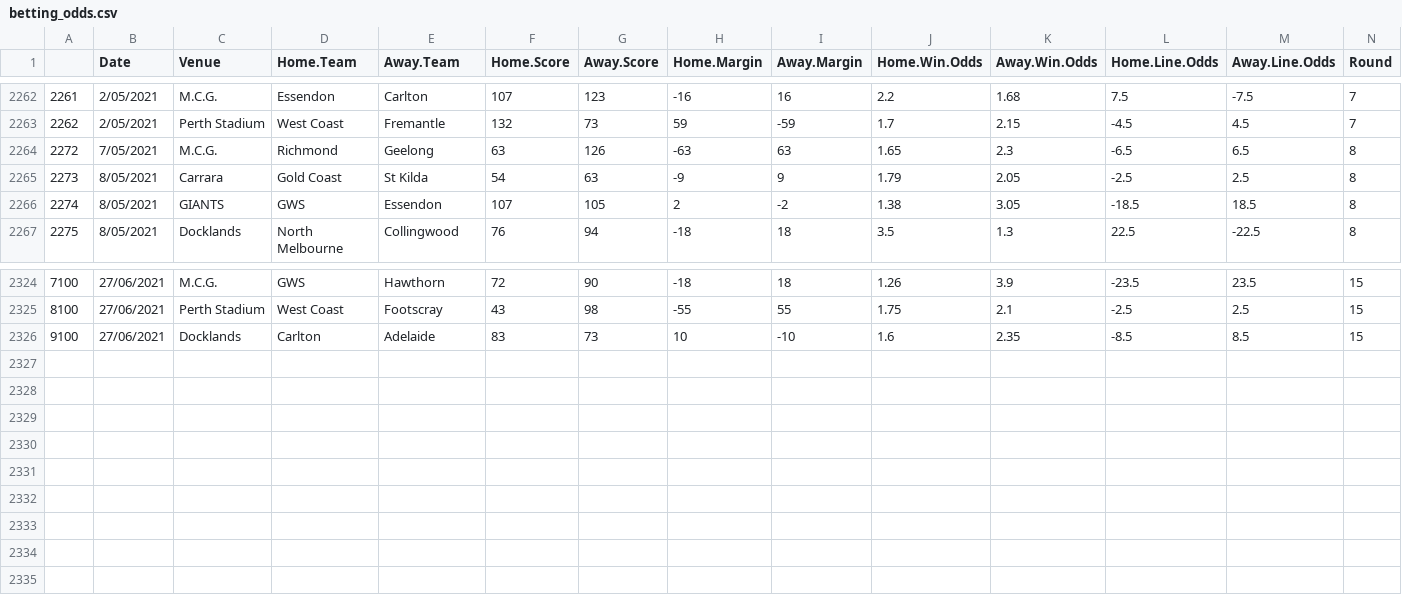
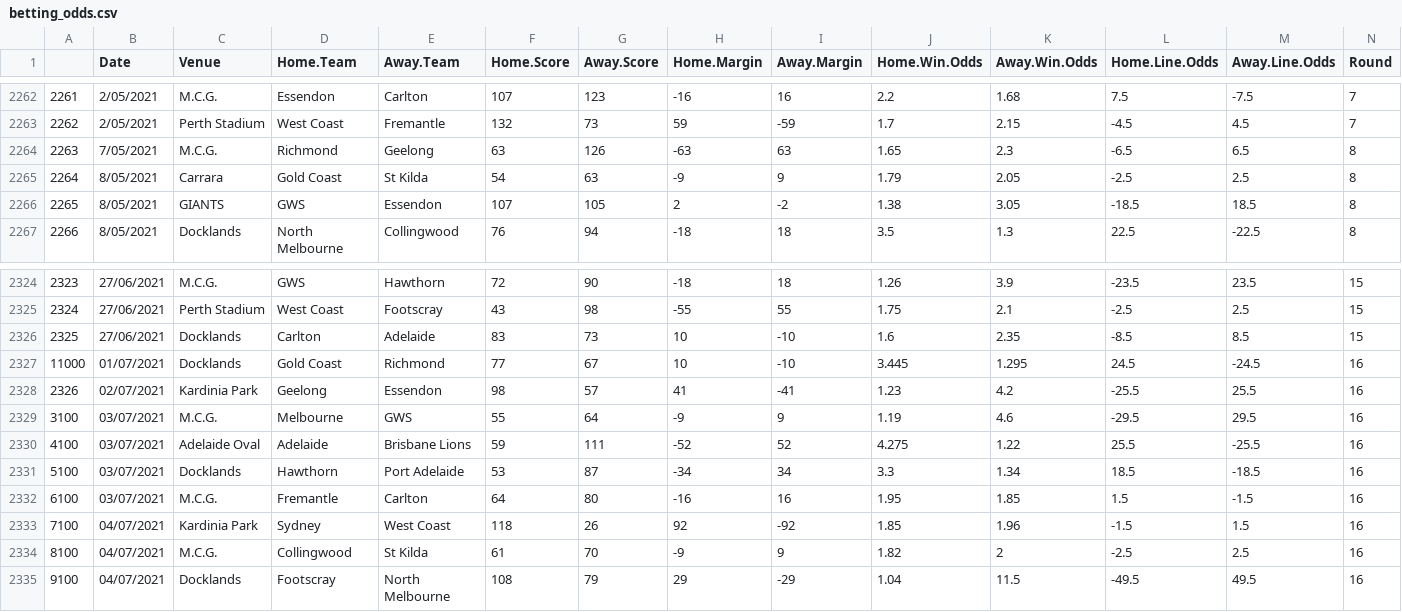
Before and after one commit to mitch-mooney/AFL_Predictions, a CSV file: csv_files/betting_odds.csv, drawn as a sheet; only a part is shown, gaps mark what is left out; rows hold the shown columns only; the diff names each change by its address in the sheet, - before the commit and + after, or states it on an @@ line.

Commit message:
Round 17 commit 1

```diff
--- a/csv_files/betting_odds.csv
+++ b/csv_files/betting_odds.csv
@@ column A renumbered between rows 2264 and 2326 @@
+row 2327: 11000 | 01/07/2021 | Docklands | Gold Coast | Richmond | 77 | 67 | 10 | -10 | 3.445 | 1.295 | 24.5 | -24.5 | 16
+row 2328: 2326 | 02/07/2021 | Kardinia Park | Geelong | Essendon | 98 | 57 | 41 | -41 | 1.23 | 4.2 | -25.5 | 25.5 | 16
+row 2329: 3100 | 03/07/2021 | M.C.G. | Melbourne | GWS | 55 | 64 | -9 | 9 | 1.19 | 4.6 | -29.5 | 29.5 | 16
+row 2330: 4100 | 03/07/2021 | Adelaide Oval | Adelaide | Brisbane Lions | 59 | 111 | -52 | 52 | 4.275 | 1.22 | 25.5 | -25.5 | 16
+row 2331: 5100 | 03/07/2021 | Docklands | Hawthorn | Port Adelaide | 53 | 87 | -34 | 34 | 3.3 | 1.34 | 18.5 | -18.5 | 16
+row 2332: 6100 | 03/07/2021 | M.C.G. | Fremantle | Carlton | 64 | 80 | -16 | 16 | 1.95 | 1.85 | 1.5 | -1.5 | 16
+row 2333: 7100 | 04/07/2021 | Kardinia Park | Sydney | West Coast | 118 | 26 | 92 | -92 | 1.85 | 1.96 | -1.5 | 1.5 | 16
+row 2334: 8100 | 04/07/2021 | M.C.G. | Collingwood | St Kilda | 61 | 70 | -9 | 9 | 1.82 | 2 | -2.5 | 2.5 | 16
+row 2335: 9100 | 04/07/2021 | Docklands | Footscray | North Melbourne | 108 | 79 | 29 | -29 | 1.04 | 11.5 | -49.5 | 49.5 | 16
```
Also changed, not shown: csv_files/round_predictions.csv, 4 other files.
